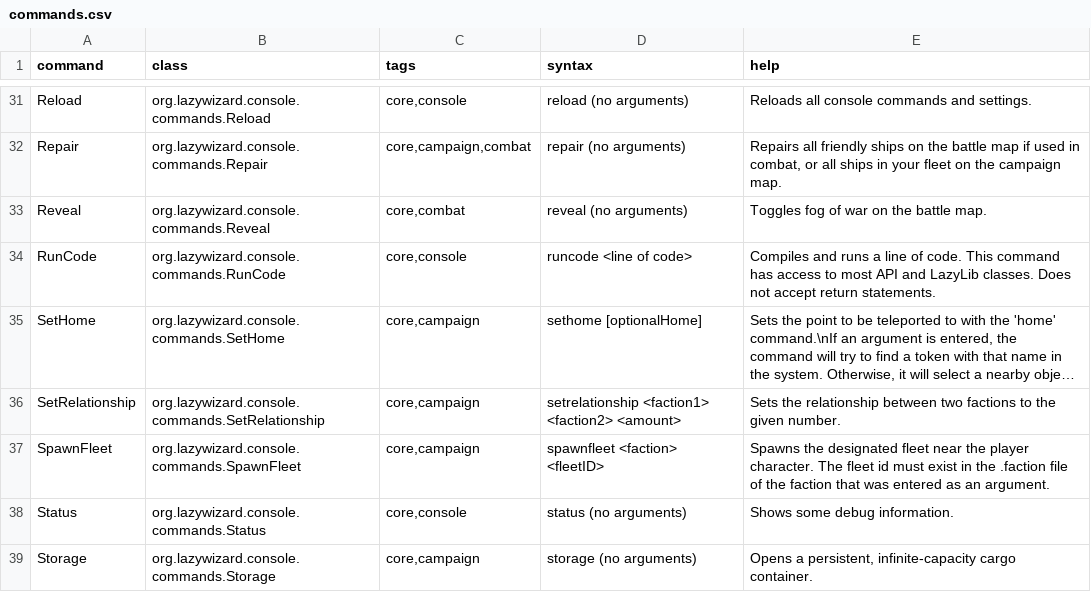
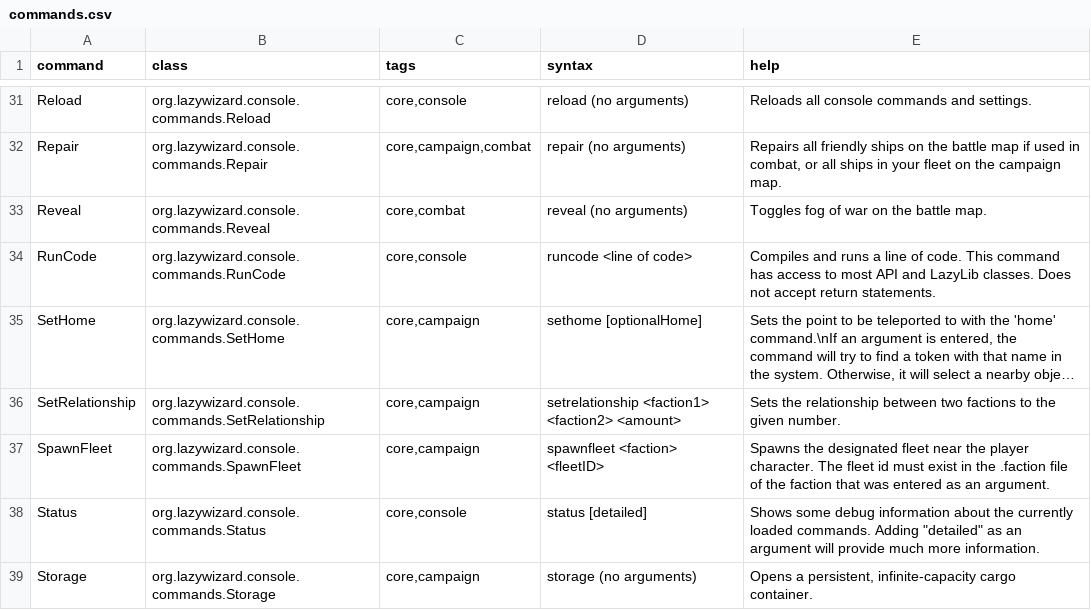
Before and after one commit to LazyWizard/console-commands, a CSV file: commands.csv, drawn as a sheet; only a part is shown, gaps mark what is left out; long unchanged cells end in ….

Commit message:
Added 'detailed' argument to the Status command, removed Javadoc.zip from repo

```diff
--- a/commands.csv
+++ b/commands.csv
@@ -37,3 +37,3 @@ SetRelationship,org.lazywizard.console.commands.SetRelationship,"core,campaign",
 SpawnFleet,org.lazywizard.console.commands.SpawnFleet,"core,campaign",spawnfleet <faction> <fleetID>,Spawns the designated fleet near the player character. The fleet id must exist in the .faction file of the faction that was entered as an argument.
-Status,org.lazywizard.console.commands.Status,"core,console",status (no arguments),Shows some debug information.
+Status,org.lazywizard.console.commands.Status,"core,console",status [detailed],Shows some debug information about the currently loaded commands. Adding "detailed" as an argument will provide much more information.
 Storage,org.lazywizard.console.commands.Storage,"core,campaign",storage (no arguments),"Opens a persistent, infinite-capacity cargo container."
```
Also changed, not shown: 2 other files.
